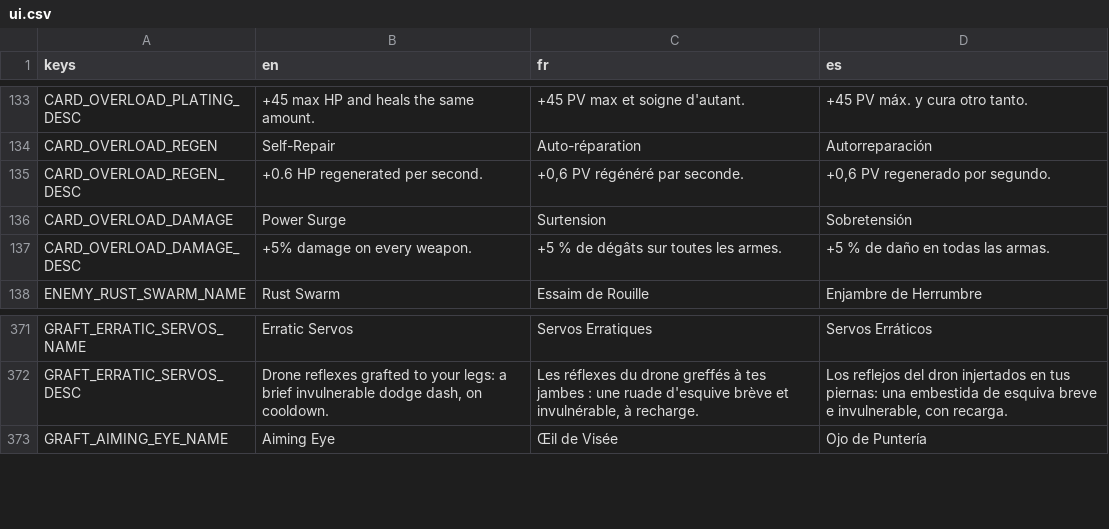
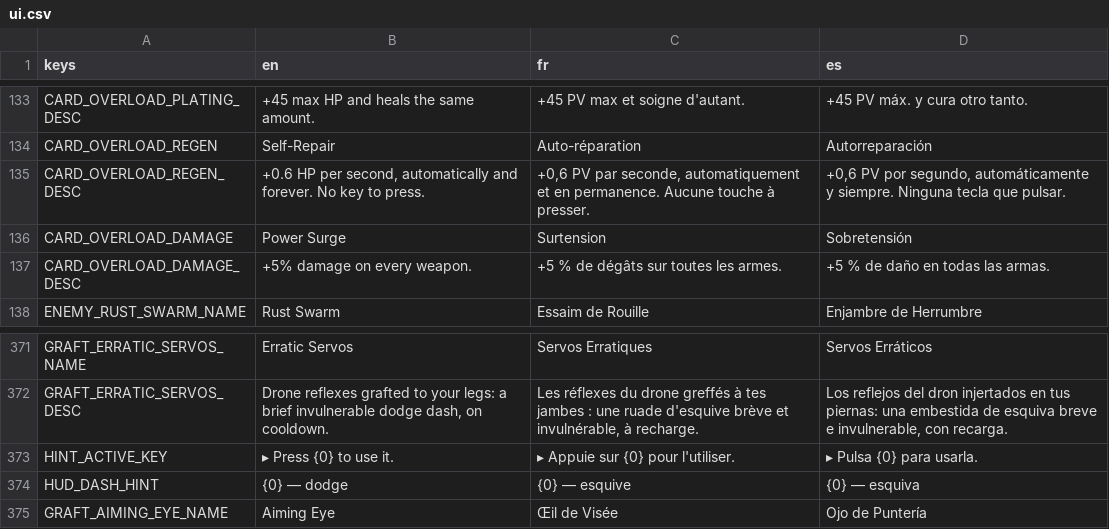
Before and after one commit to drangoht/Chimera-Protocol, a CSV file: localization/ui.csv, drawn as a sheet; only a part is shown, gaps mark what is left out.

```diff
--- a/localization/ui.csv
+++ b/localization/ui.csv
@@ -134,3 +134,3 @@ CARD_OVERLOAD_PLATING_DESC,+45 max HP and heals the same amount.,+45 PV max et s
 CARD_OVERLOAD_REGEN,Self-Repair,Auto-réparation,Autorreparación
-CARD_OVERLOAD_REGEN_DESC,+0.6 HP regenerated per second.,"+0,6 PV régénéré par seconde.","+0,6 PV regenerado por segundo."
+CARD_OVERLOAD_REGEN_DESC,"+0.6 HP per second, automatically and forever. No key to press.","+0,6 PV par seconde, automatiquement et en permanence. Aucune touche à presser.","+0,6 PV por segundo, automáticamente y siempre. Ninguna tecla que pulsar."
 CARD_OVERLOAD_DAMAGE,Power Surge,Surtension,Sobretensión
@@ -372,2 +372,4 @@ GRAFT_ERRATIC_SERVOS_NAME,Erratic Servos,Servos Erratiques,Servos Erráticos
 GRAFT_ERRATIC_SERVOS_DESC,"Drone reflexes grafted to your legs: a brief invulnerable dodge dash, on cooldown.","Les réflexes du drone greffés à tes jambes : une ruade d'esquive brève et invulnérable, à recharge.","Los reflejos del dron injertados en tus piernas: una embestida de esquiva breve e invulnerable, con recarga."
+HINT_ACTIVE_KEY,▸ Press  {0}  to use it.,▸ Appuie sur  {0}  pour l'utiliser.,▸ Pulsa  {0}  para usarla.
+HUD_DASH_HINT,{0} — dodge,{0} — esquive,{0} — esquiva
 GRAFT_AIMING_EYE_NAME,Aiming Eye,Œil de Visée,Ojo de Puntería
```
Also changed, not shown: 9 other files.
